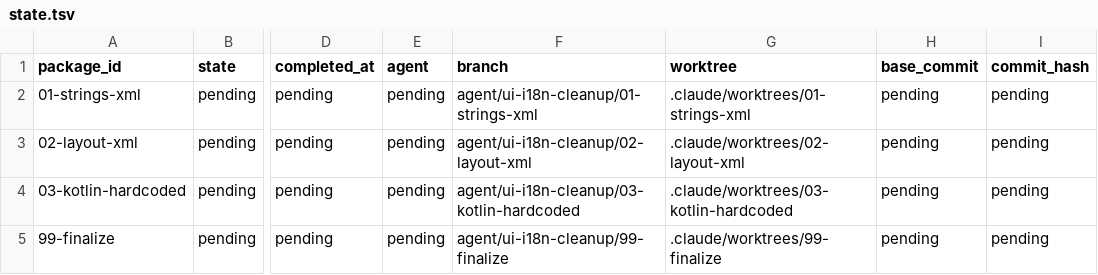
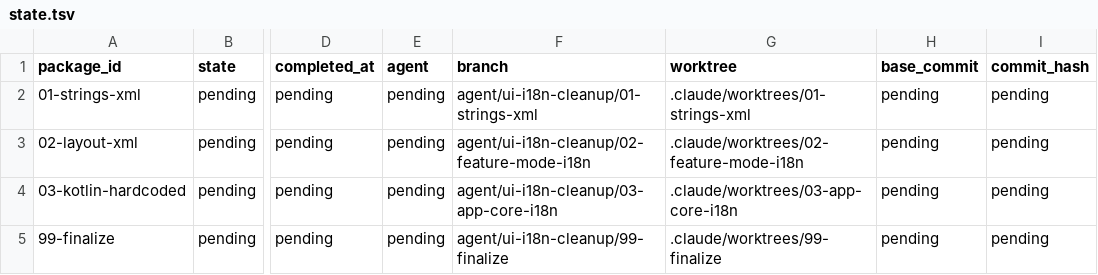
Before and after one commit to teotis/teotis-camera, a TSV file: docs/plans/ui-i18n-cleanup/status/state.tsv, drawn as a sheet; only a part is shown, gaps mark what is left out; the diff names each change by its address in the sheet, - before the commit and + after, or states it on an @@ line.

```diff
--- a/docs/plans/ui-i18n-cleanup/status/state.tsv
+++ b/docs/plans/ui-i18n-cleanup/status/state.tsv
-F3 (branch): agent/ui-i18n-cleanup/02-layout-xml
+F3 (branch): agent/ui-i18n-cleanup/02-feature-mode-i18n
-G3 (worktree): .claude/worktrees/02-layout-xml
+G3 (worktree): .claude/worktrees/02-feature-mode-i18n
-F4 (branch): agent/ui-i18n-cleanup/03-kotlin-hardcoded
+F4 (branch): agent/ui-i18n-cleanup/03-app-core-i18n
-G4 (worktree): .claude/worktrees/03-kotlin-hardcoded
+G4 (worktree): .claude/worktrees/03-app-core-i18n
```
Also changed, not shown: docs/plans/ui-i18n-cleanup/launchers/package-graph.tsv, 54 other files.
